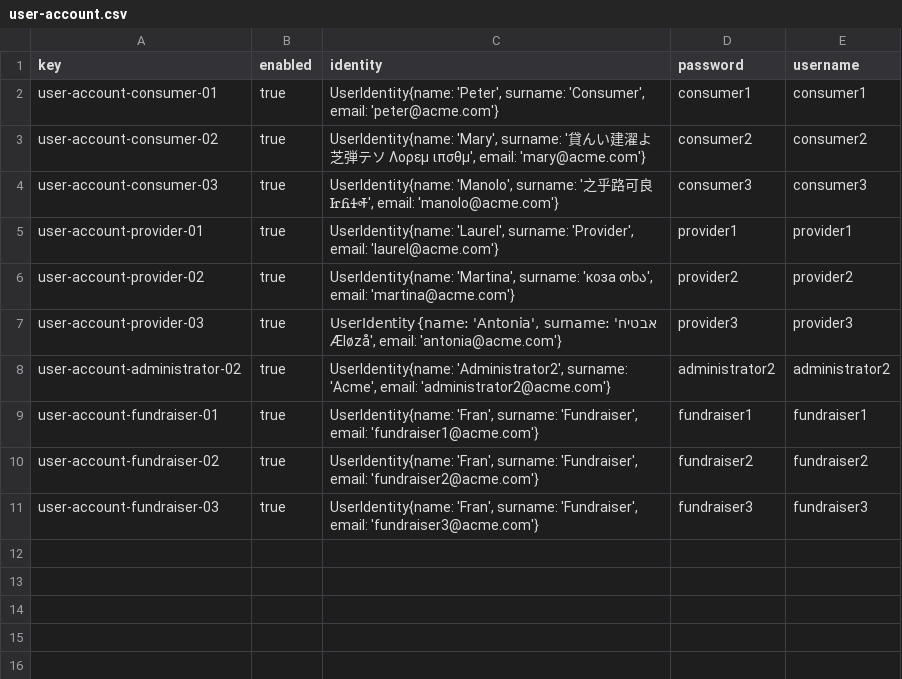
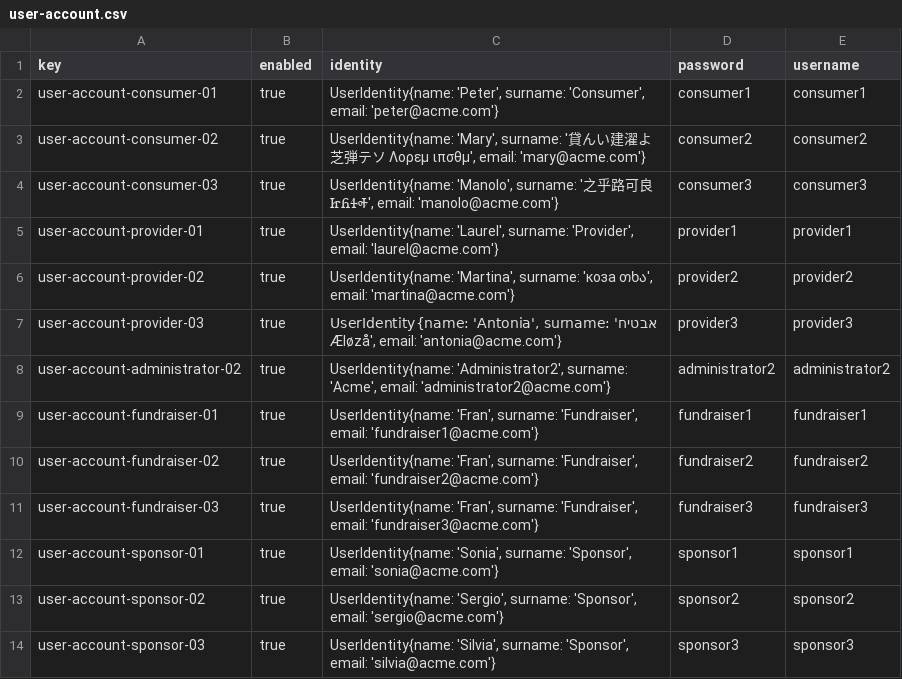
Before and after one commit to manumnzz/DP2-2526-G010, a CSV file: src/main/resources/WEB-INF/data/sample/batch-01/user-account.csv, drawn as a sheet.

```diff
--- a/src/main/resources/WEB-INF/data/sample/batch-01/user-account.csv
+++ b/src/main/resources/WEB-INF/data/sample/batch-01/user-account.csv
@@ -11 +11,4 @@ user-account-fundraiser-02,true,"UserIdentity{name: 'Fran', surname: 'Fundraiser
 user-account-fundraiser-03,true,"UserIdentity{name: 'Fran', surname: 'Fundraiser', email: 'fundraiser3@acme.com'}",fundraiser3,fundraiser3
+user-account-sponsor-01,true,"UserIdentity{name: 'Sonia', surname: 'Sponsor', email: 'sonia@acme.com'}",sponsor1,sponsor1
+user-account-sponsor-02,true,"UserIdentity{name: 'Sergio', surname: 'Sponsor', email: 'sergio@acme.com'}",sponsor2,sponsor2
+user-account-sponsor-03,true,"UserIdentity{name: 'Silvia', surname: 'Sponsor', email: 'silvia@acme.com'}",sponsor3,sponsor3
```
Also changed, not shown: 24 other files.
